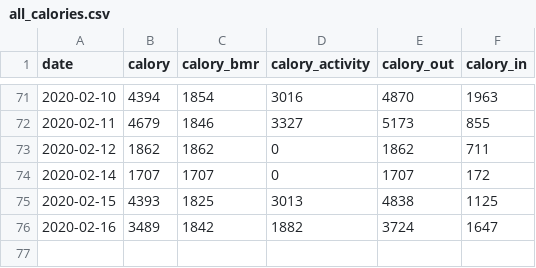
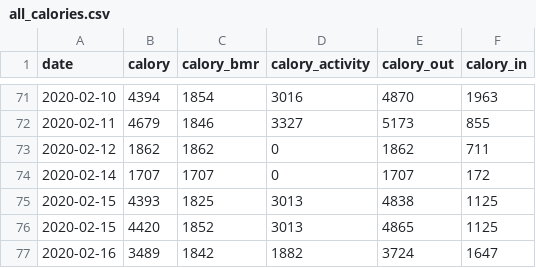
Before and after one commit to tsu-nera/yaseru, a CSV file: data/all_calories.csv, drawn as a sheet; only a part is shown, gaps mark what is left out.

```diff
--- a/data/all_calories.csv
+++ b/data/all_calories.csv
@@ -75,2 +75,3 @@ date,calory,calory_bmr,calory_activity,calory_out,calory_in
 2020-02-15,4393,1825,3013,4838,1125
+2020-02-15,4420,1852,3013,4865,1125
 2020-02-16,3489,1842,1882,3724,1647
```
Also changed, not shown: 2 other files.
